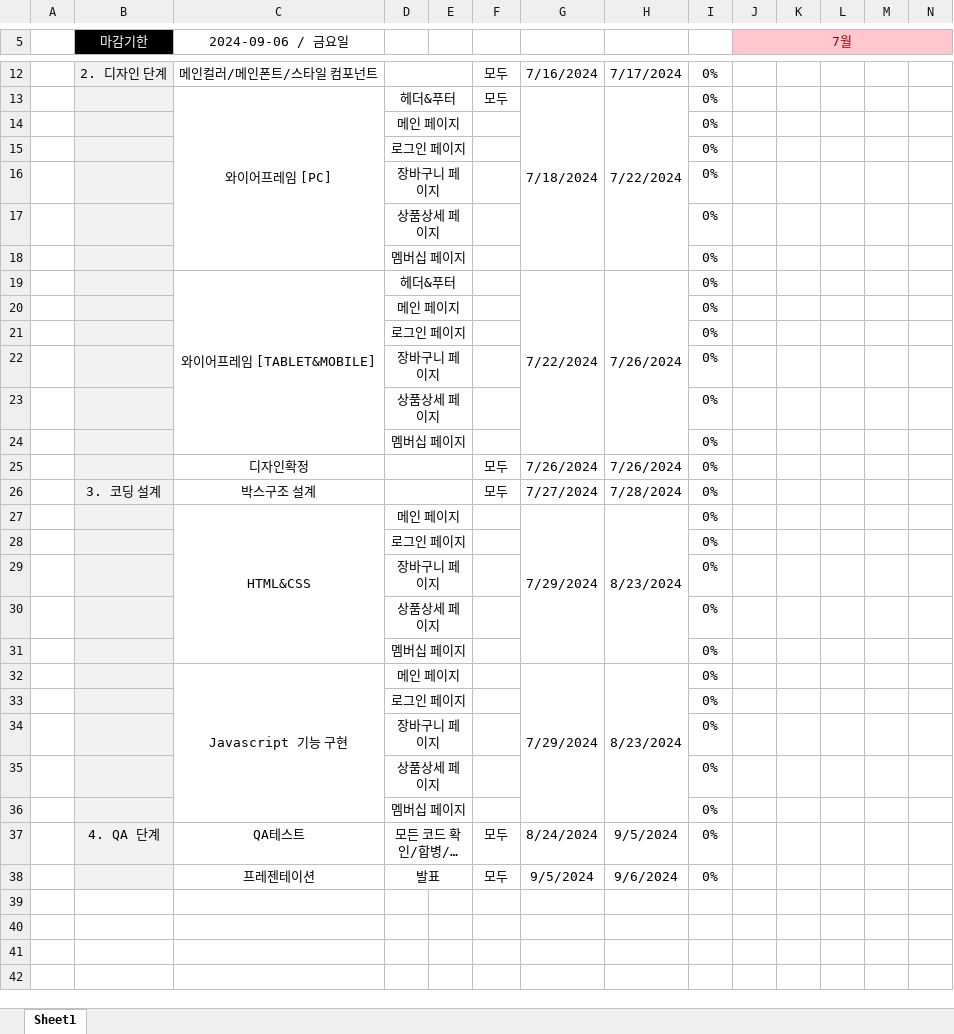
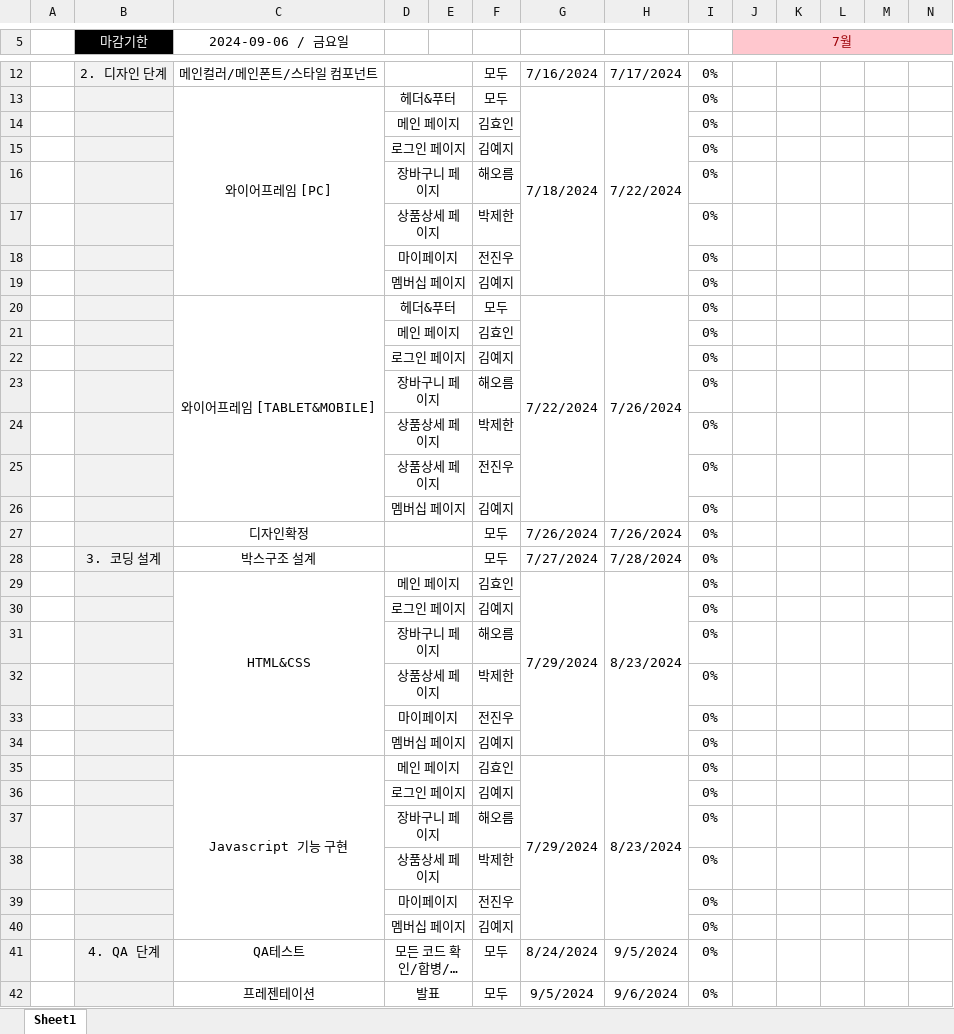
Before and after one commit to GiToon10100011/Amazon_KR, an Excel workbook: amazon_wbs.xlsx, sheet Sheet1, drawn as a sheet; only a part is shown, gaps mark what is left out; long unchanged cells end in …; values as stored, in another font and other column widths than the file's, no borders; addresses are those after the commit; rows hold the shown columns only; the diff names each change by its address in the sheet, - before the commit and + after, or states it on an @@ line.

```diff
--- a/amazon_wbs.xlsx (sheet Sheet1)
+++ b/amazon_wbs.xlsx (sheet Sheet1)
-F14: (empty)
+F14: 김효인
-F15: (empty)
+F15: 김예지
-F16: (empty)
+F16: 해오름
-F17: (empty)
+F17: 박제한
+row 18:  |  |  | 마이페이지 |  | 전진우 |  |  | 0%
-F19: (empty)
+F19: 김예지
-F20: (empty)
+F20: 모두
-F21: (empty)
+F21: 김효인
-F22: (empty)
+F22: 김예지
-F23: (empty)
+F23: 해오름
-F24: (empty)
+F24: 박제한
+row 25:  |  |  | 상품상세 페이지 |  | 전진우 |  |  | 0%
-F26: (empty)
+F26: 김예지
-F29: (empty)
+F29: 김효인
-F30: (empty)
+F30: 김예지
-F31: (empty)
+F31: 해오름
-F32: (empty)
+F32: 박제한
+row 33:  |  |  | 마이페이지 |  | 전진우 |  |  | 0%
-F34: (empty)
+F34: 김예지
-F35: (empty)
+F35: 김효인
-F36: (empty)
+F36: 김예지
-F37: (empty)
+F37: 해오름
-F38: (empty)
+F38: 박제한
+row 39:  |  |  | 마이페이지 |  | 전진우 |  |  | 0%
-F40: (empty)
+F40: 김예지
```
Also changed, not shown: 1 other file.
